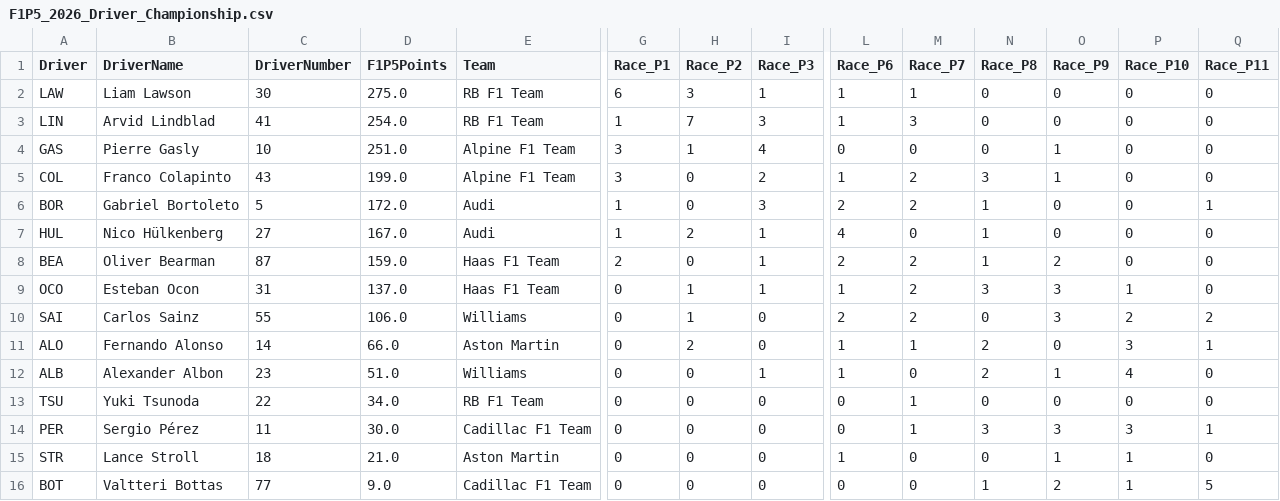
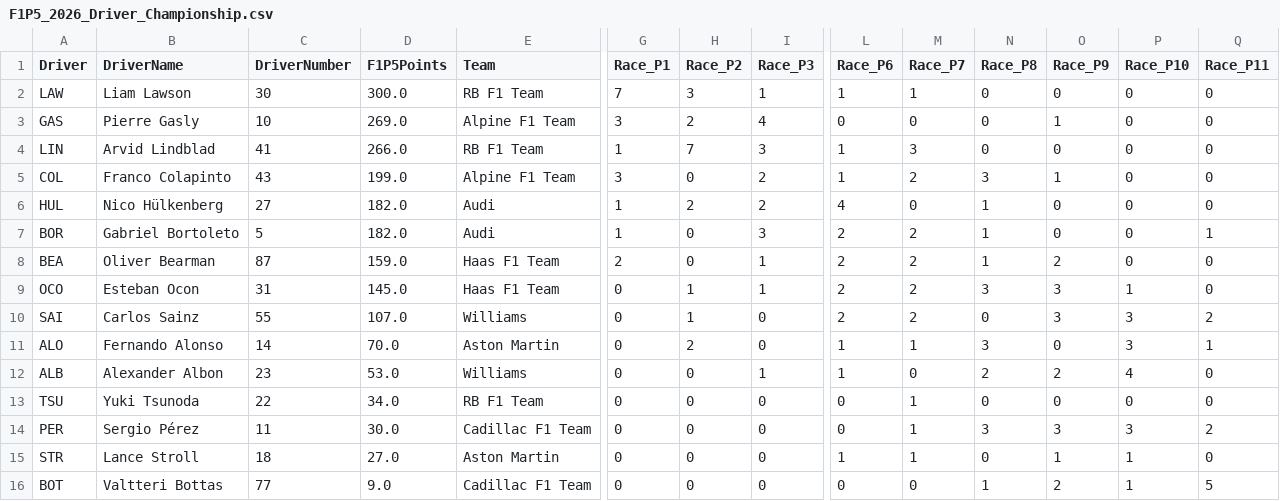
Before and after one commit to CraigAT/F1P5-Standings, a CSV file: Data/F1P5_2026_Driver_Championship.csv, drawn as a sheet; only a part is shown, gaps mark what is left out; removed rows and columns are numbered as before the commit, all else as after; rows hold the shown columns only; the diff names each change by its address in the sheet, - before the commit and + after, or states it on an @@ line.

```diff
--- a/Data/F1P5_2026_Driver_Championship.csv
+++ b/Data/F1P5_2026_Driver_Championship.csv
-D2 (F1P5Points): 275.0
+D2 (F1P5Points): 300.0
-G2 (Race_P1): 6
+G2 (Race_P1): 7
-row 3: LIN | Arvid Lindblad | 41 | 254.0 | RB F1 Team | 1 | 7 | 3 | 1 | 3 | 0 | 0 | 0 | 0
-D3 (F1P5Points): 251.0
+D3 (F1P5Points): 269.0
-H3 (Race_P2): 1
+H3 (Race_P2): 2
+row 4: LIN | Arvid Lindblad | 41 | 266.0 | RB F1 Team | 1 | 7 | 3 | 1 | 3 | 0 | 0 | 0 | 0
-row 6: BOR | Gabriel Bortoleto | 5 | 172.0 | Audi | 1 | 0 | 3 | 2 | 2 | 1 | 0 | 0 | 1
-D6 (F1P5Points): 167.0
+D6 (F1P5Points): 182.0
-I6 (Race_P3): 1
+I6 (Race_P3): 2
+row 7: BOR | Gabriel Bortoleto | 5 | 182.0 | Audi | 1 | 0 | 3 | 2 | 2 | 1 | 0 | 0 | 1
-D9 (F1P5Points): 137.0
+D9 (F1P5Points): 145.0
-L9 (Race_P6): 1
+L9 (Race_P6): 2
-D10 (F1P5Points): 106.0
+D10 (F1P5Points): 107.0
-P10 (Race_P10): 2
+P10 (Race_P10): 3
-D11 (F1P5Points): 66.0
+D11 (F1P5Points): 70.0
-N11 (Race_P8): 2
+N11 (Race_P8): 3
-D12 (F1P5Points): 51.0
+D12 (F1P5Points): 53.0
-O12 (Race_P9): 1
+O12 (Race_P9): 2
-Q14 (Race_P11): 1
+Q14 (Race_P11): 2
-D15 (F1P5Points): 21.0
+D15 (F1P5Points): 27.0
-M15 (Race_P7): 0
+M15 (Race_P7): 1
```
Also changed, not shown: Data/F1P5_2026_Race_Results.csv, Data/F1P5_2026_Team_Championship.csv, 1 other file.
